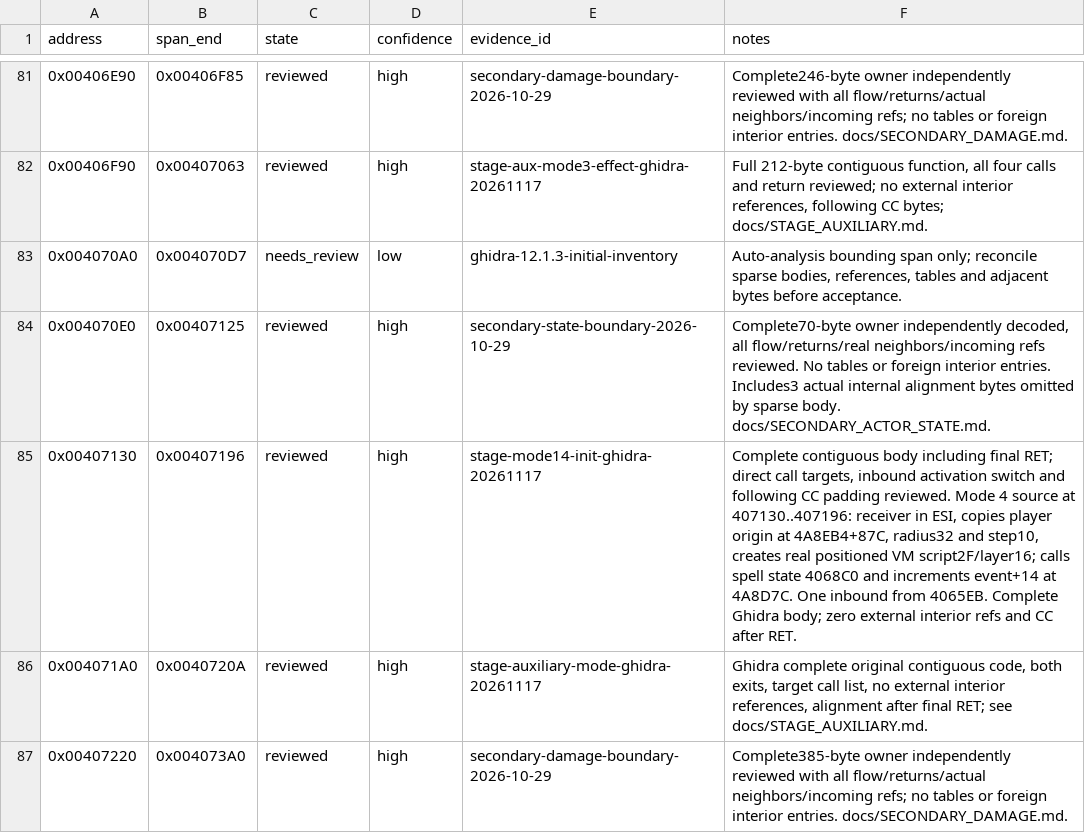
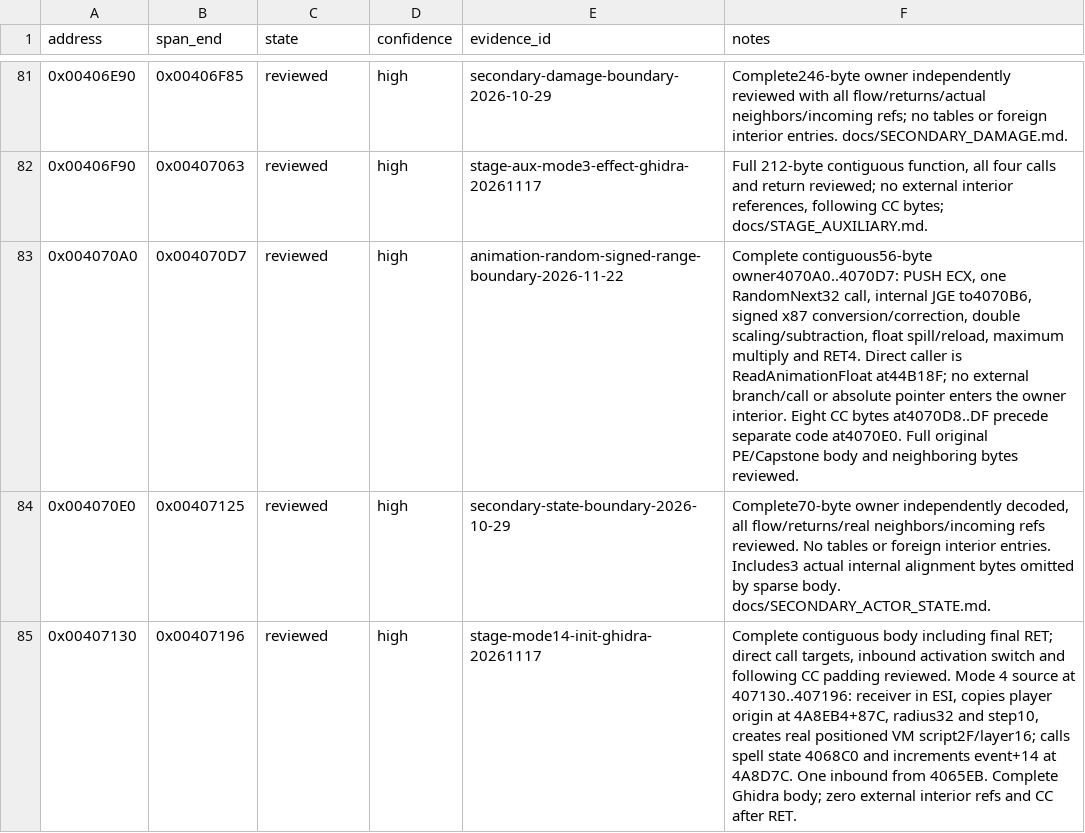
Before and after one commit to N0zoM1z0/th11, a CSV file: config/function-boundaries.csv, drawn as a sheet; only a part is shown, gaps mark what is left out; the shorter side is filled out with more unchanged rows.

Commit message:
gpt-web: prove signed animation rng helper

```diff
--- a/config/function-boundaries.csv
+++ b/config/function-boundaries.csv
@@ -82,3 +82,3 @@ address,span_end,state,confidence,evidence_id,notes
 0x00406F90,0x00407063,reviewed,high,stage-aux-mode3-effect-ghidra-20261117,"Full 212-byte contiguous function, all four calls and return reviewed; no external interior references, following CC bytes; docs/STAGE_AUXILIARY.md."
-0x004070A0,0x004070D7,needs_review,low,ghidra-12.1.3-initial-inventory,"Auto-analysis bounding span only; reconcile sparse bodies, references, tables and adjacent bytes before acceptance."
+0x004070A0,0x004070D7,reviewed,high,animation-random-signed-range-boundary-2026-11-22,"Complete contiguous56-byte owner4070A0..4070D7: PUSH ECX, one RandomNext32 call, internal JGE to4070B6, signed x87 conversion/correction, double scaling/subtraction, float spill/reload, maximum multiply and RET4. Direct caller is ReadAnimationFloat at44B18F; no external branch/call or absolute pointer enters the owner interior. Eight CC bytes at4070D8..DF precede separate code at4070E0. Full original PE/Capstone body and neighboring bytes reviewed."
 0x004070E0,0x00407125,reviewed,high,secondary-state-boundary-2026-10-29,"Complete70-byte owner independently decoded, all flow/returns/real neighbors/incoming refs reviewed. No tables or foreign interior entries. Includes3 actual internal alignment bytes omitted by sparse body. docs/SECONDARY_ACTOR_STATE.md."
```
Also changed, not shown: config/implemented.csv, config/matches.csv, 6 other files.
